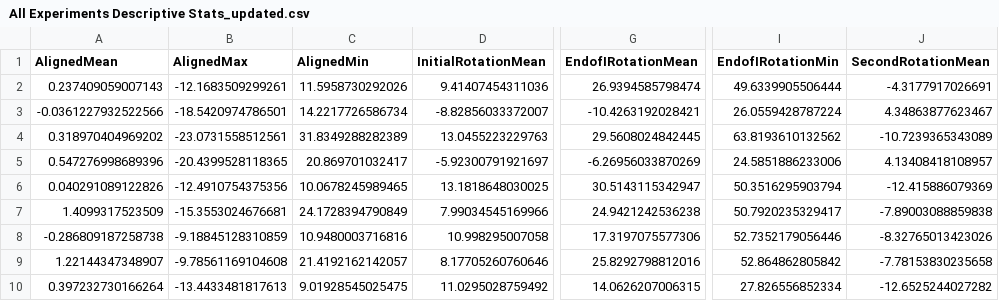
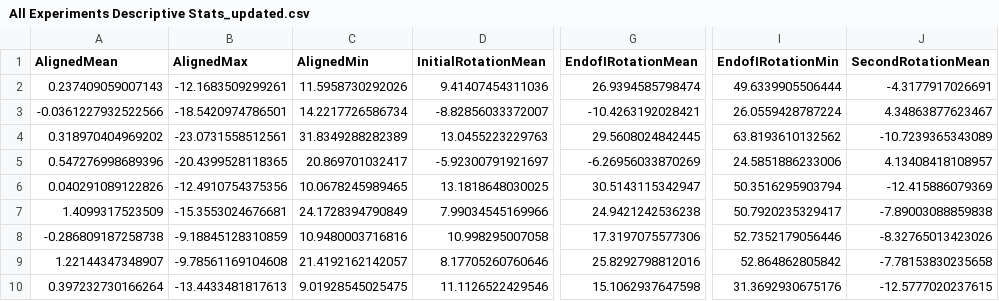
Before and after one commit to JennR1990/TwoRateProprioception, a CSV file: ana/All Experiments Descriptive Stats_updated.csv, drawn as a sheet; only a part is shown, gaps mark what is left out; the diff names each change by its address in the sheet, - before the commit and + after, or states it on an @@ line.

```diff
--- a/ana/All Experiments Descriptive Stats_updated.csv
+++ b/ana/All Experiments Descriptive Stats_updated.csv
-D10 (InitialRotationMean): 11.0295028759492
+D10 (InitialRotationMean): 11.1126522429546
-G10 (EndofIRotationMean): 14.0626207006315
+G10 (EndofIRotationMean): 15.1062937647598
-I10 (EndofIRotationMin): 27.826556852334
+I10 (EndofIRotationMin): 31.3692930675176
-J10 (SecondRotationMean): -12.6525244027282
+J10 (SecondRotationMean): -12.5777020237615
```
Also changed, not shown: 10 other files.
